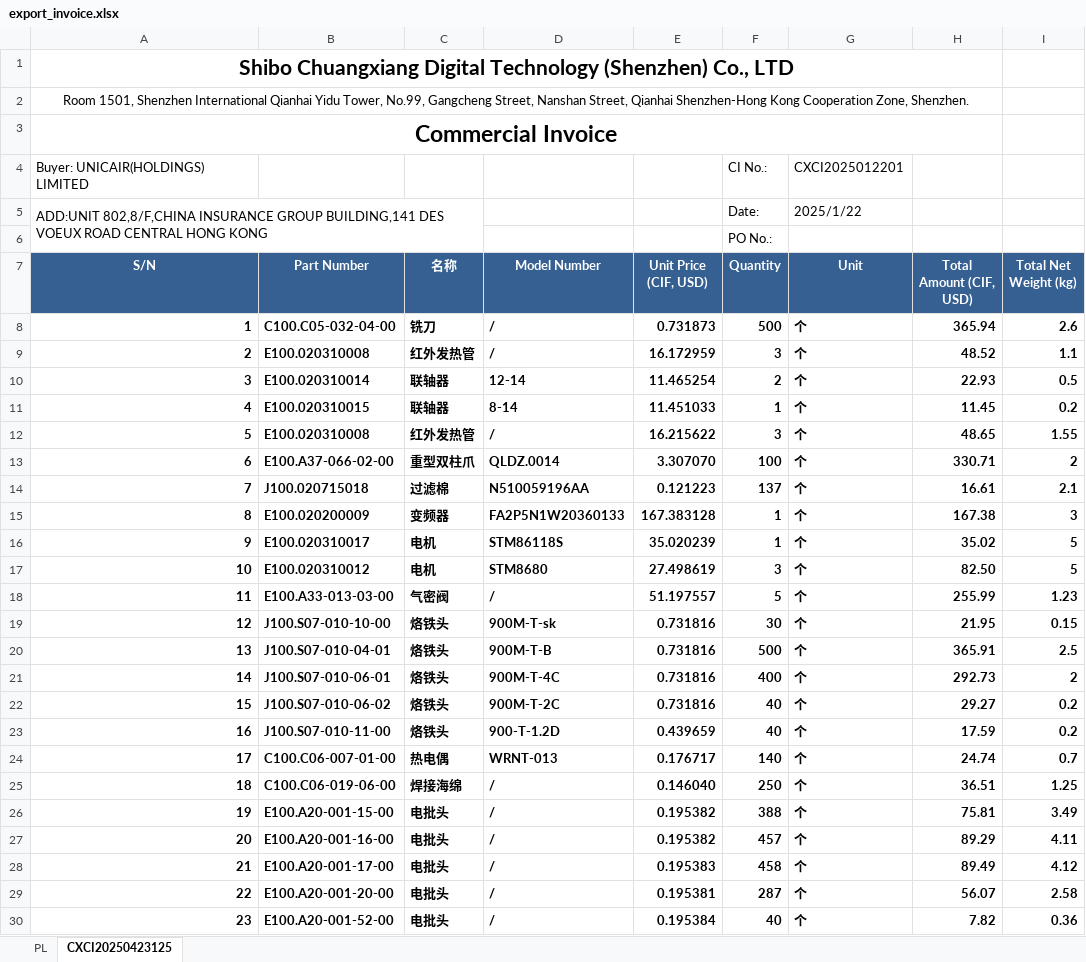
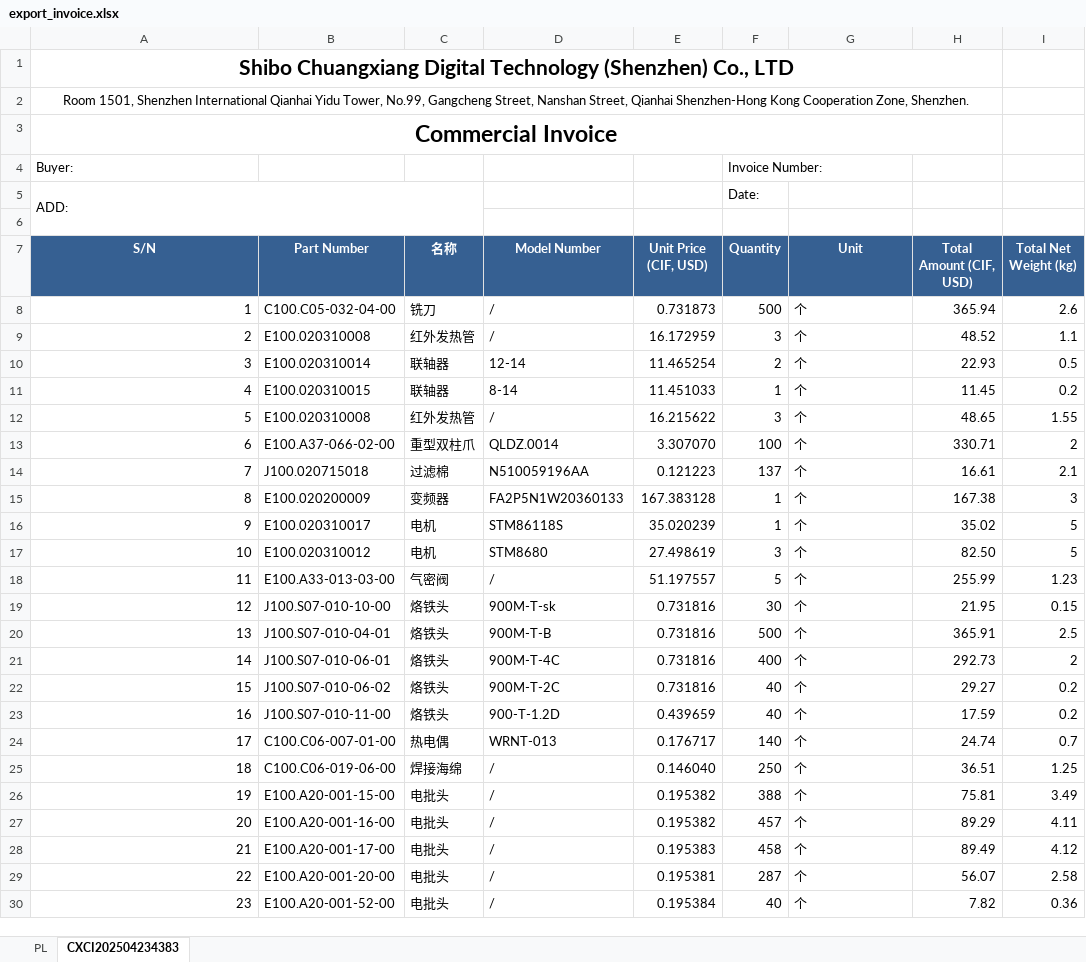
Before and after one commit to anlaganlag/export_reimport, an Excel workbook: outputs/export_invoice.xlsx, sheet CXCI202504234383, drawn as a sheet; only a part is shown; values as stored, in another font and other column widths than the file's, no borders; removed rows and columns are numbered as before the commit, all else as after; the diff covers the shown part only; the diff names each change by its address in the sheet, - before the commit and + after, or states it on an @@ line.

```diff
--- a/outputs/export_invoice.xlsx (sheet CXCI202504234383)
+++ b/outputs/export_invoice.xlsx (sheet CXCI202504234383)
-sheet tab: CXCI20250423125
+sheet tab: CXCI202504234383
-row 4: Buyer: UNICAIR(HOLDINGS) LIMITED |  |  |  |  | CI No.: | CXCI2025012201
-row 5: ADD:UNIT 802,8/F,CHINA INSURANCE GROUP BUILDING,141 DES VOEUX ROAD CENTRAL HONG KONG |  |  |  |  | Date: | 2025/1/22
+row 4: Buyer: |  |  |  |  | Invoice Number:
+row 5: ADD: |  |  |  |  | Date:
-F6 (Quantity): PO No.:
+F6 (Quantity): (empty)
-A8:I30 bold: on
+A8:I30 bold: off
```
Also changed, not shown: 4 edited cells and cell formats elsewhere in this sheet, h.xlsx, outputs/cif_original_invoice.xlsx, 6 other files.
